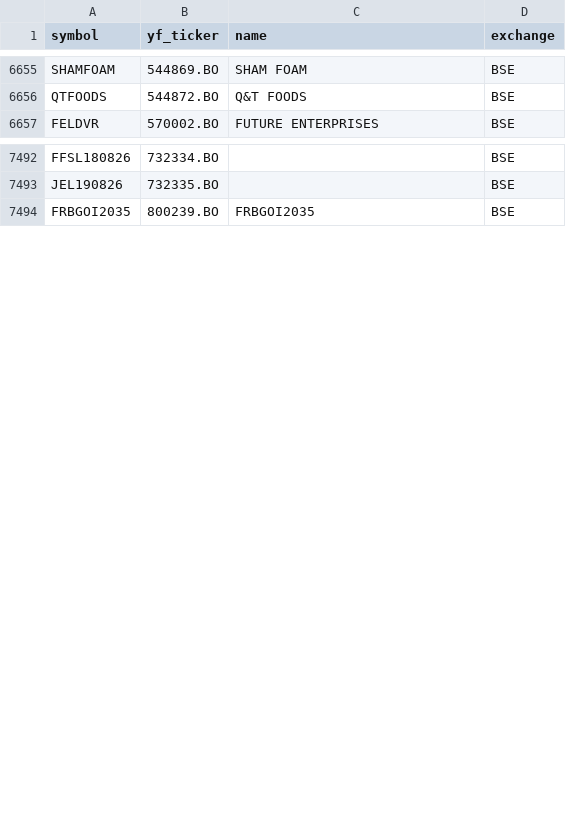
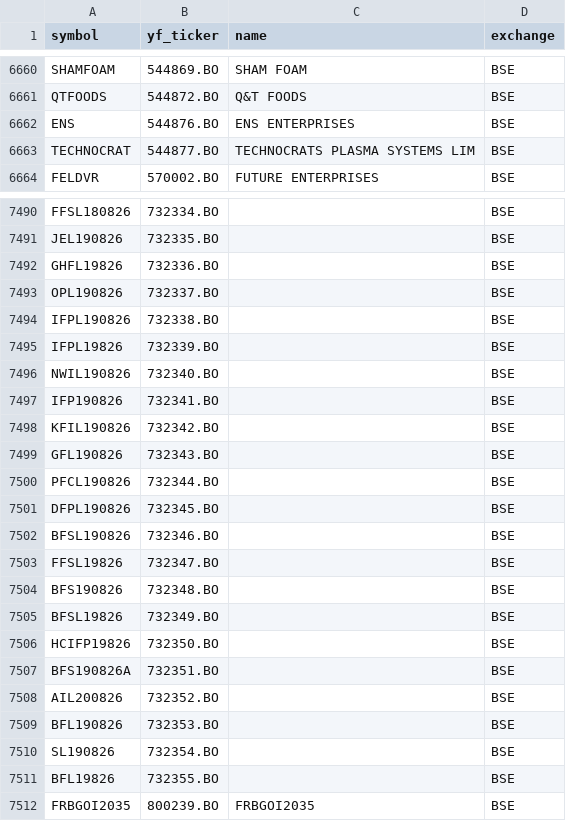
Before and after one commit to Aditya100704/nse-bse-momentum-scanner, a CSV file: data/universe.csv, drawn as a sheet; only a part is shown, gaps mark what is left out; the diff covers the shown part only; the diff names each change by its address in the sheet, - before the commit and + after, or states it on an @@ line.

```diff
--- a/data/universe.csv
+++ b/data/universe.csv
+row 6662: ENS | 544876.BO | ENS ENTERPRISES | BSE
+row 6663: TECHNOCRAT | 544877.BO | TECHNOCRATS PLASMA SYSTEMS LIM | BSE
+row 7492: GHFL19826 | 732336.BO |  | BSE
+row 7493: OPL190826 | 732337.BO |  | BSE
+row 7494: IFPL190826 | 732338.BO |  | BSE
+row 7495: IFPL19826 | 732339.BO |  | BSE
+row 7496: NWIL190826 | 732340.BO |  | BSE
+row 7497: IFP190826 | 732341.BO |  | BSE
+row 7498: KFIL190826 | 732342.BO |  | BSE
+row 7499: GFL190826 | 732343.BO |  | BSE
+row 7500: PFCL190826 | 732344.BO |  | BSE
+row 7501: DFPL190826 | 732345.BO |  | BSE
+row 7502: BFSL190826 | 732346.BO |  | BSE
+row 7503: FFSL19826 | 732347.BO |  | BSE
+row 7504: BFS190826 | 732348.BO |  | BSE
+row 7505: BFSL19826 | 732349.BO |  | BSE
+row 7506: HCIFP19826 | 732350.BO |  | BSE
+row 7507: BFS190826A | 732351.BO |  | BSE
+row 7508: AIL200826 | 732352.BO |  | BSE
+row 7509: BFL190826 | 732353.BO |  | BSE
+row 7510: SL190826 | 732354.BO |  | BSE
+row 7511: BFL19826 | 732355.BO |  | BSE
```
Also changed, not shown: 11 added rows, 14 removed rows, 1 moved row and 4 edited cells elsewhere in this file, data/scanner_output.csv, data/universe_us.csv, 7 other files.
